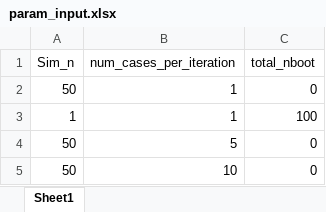
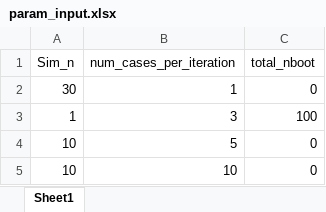
Before and after one commit to imbhe/Active-Sampling, an Excel workbook: Data/param_input.xlsx, sheet Sheet1, drawn as a sheet; values as stored, in another font and other column widths than the file's, no borders; the diff names each change by its address in the sheet, - before the commit and + after, or states it on an @@ line.

```diff
--- a/Data/param_input.xlsx (sheet Sheet1)
+++ b/Data/param_input.xlsx (sheet Sheet1)
-A2 (Sim_n): 50
+A2 (Sim_n): 30
-B3 (num_cases_per_iteration): 1
+B3 (num_cases_per_iteration): 3
-A4:A5 (Sim_n): 50
+A4:A5 (Sim_n): 10
```
Also changed, not shown: 3 other files.
